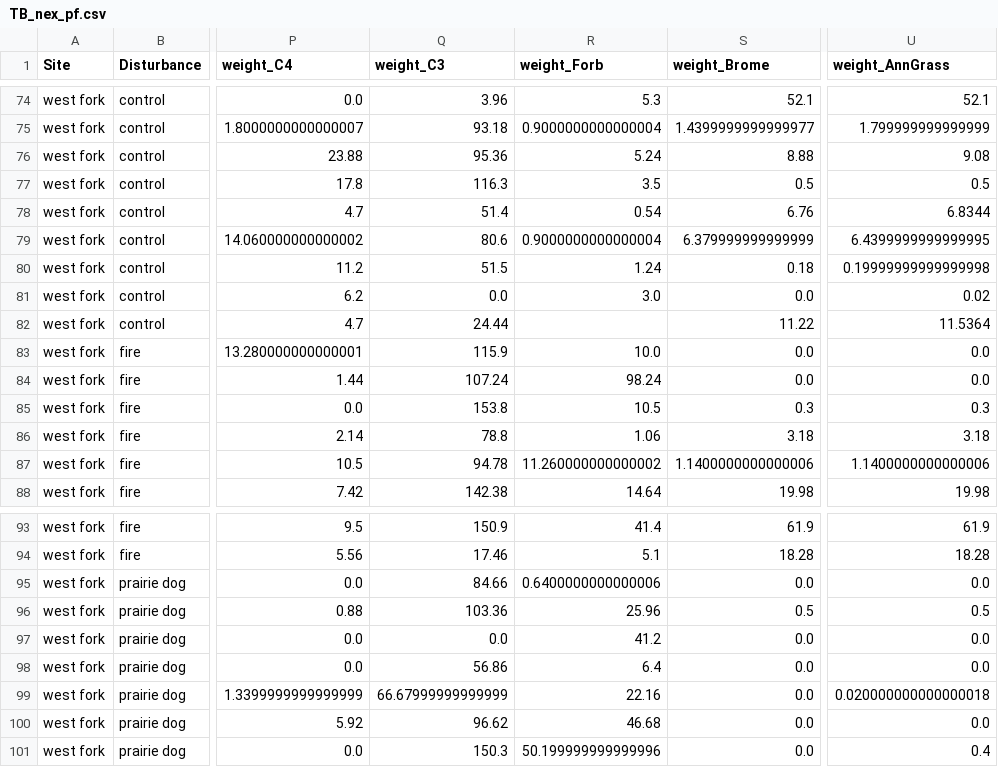
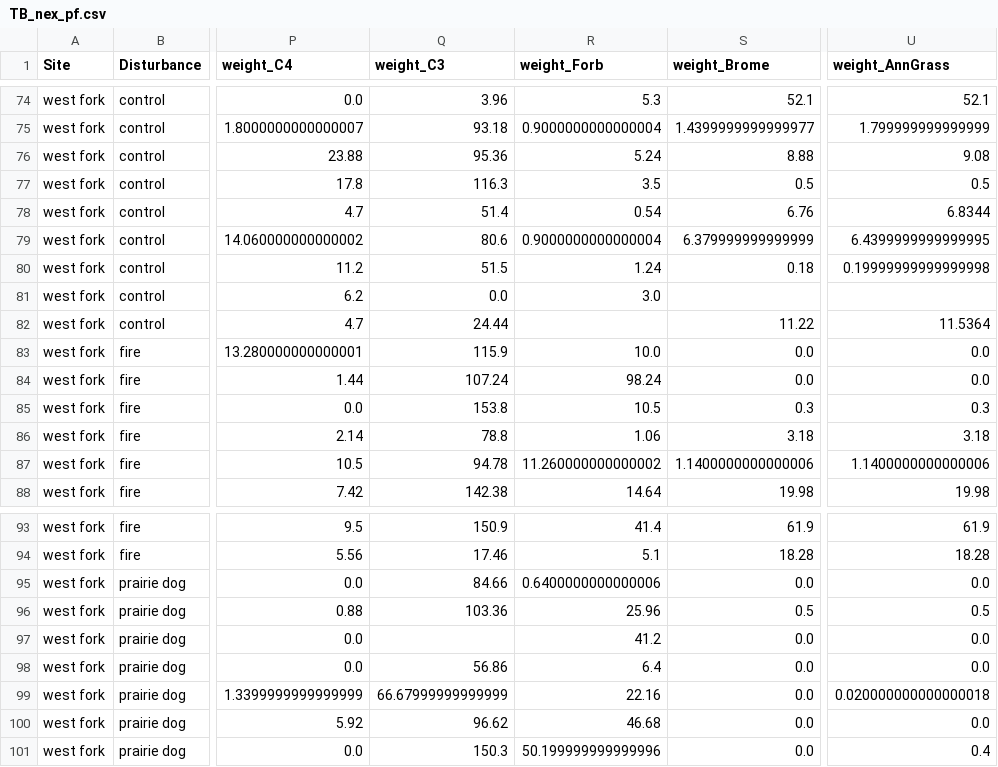
Before and after one commit to kearney-sp/tbng_veg, a CSV file: data/TB_nex_pf.csv, drawn as a sheet; only a part is shown, gaps mark what is left out; the diff names each change by its address in the sheet, - before the commit and + after, or states it on an @@ line.

```diff
--- a/data/TB_nex_pf.csv
+++ b/data/TB_nex_pf.csv
-S81 (weight_Brome): 0.0
+S81 (weight_Brome): (empty)
-U81 (weight_AnnGrass): 0.02
+U81 (weight_AnnGrass): (empty)
-Q97 (weight_C3): 0.0
+Q97 (weight_C3): (empty)
```
Also changed, not shown: data/TB_PinFrame_NEX_PVSAGE.csv, data/TB_PinFrame_NEX_PVSAGE_long.csv, 5 other files.
